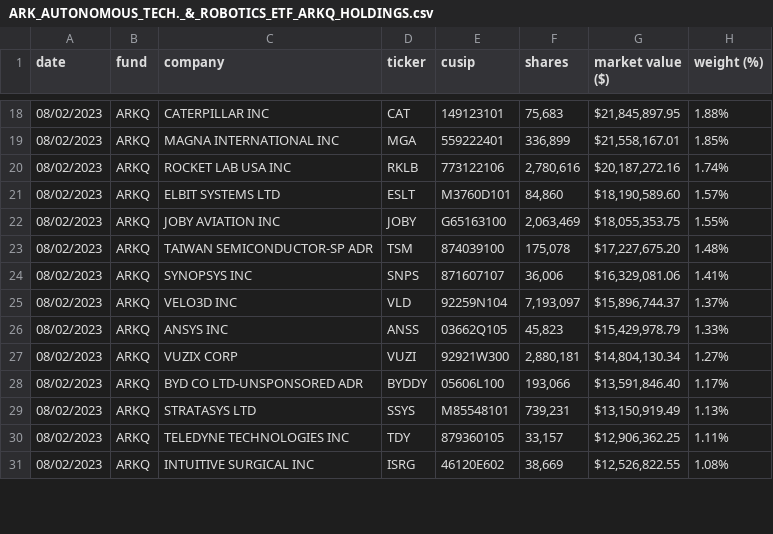
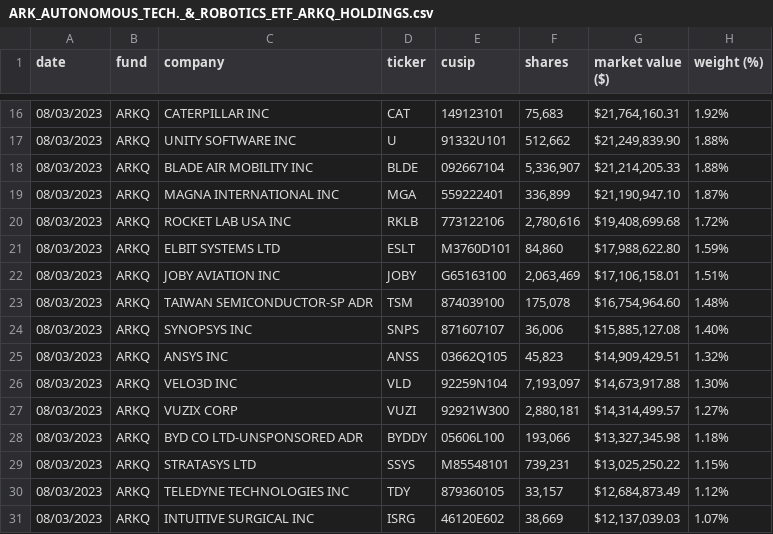
Before and after one commit to rjodriscoll/arkkauto, a CSV file: arka/holdings/ARK_AUTONOMOUS_TECH._&_ROBOTICS_ETF_ARKQ_HOLDINGS.csv, drawn as a sheet; only a part is shown, gaps mark what is left out; the diff covers the shown part only.

```diff
--- a/arka/holdings/ARK_AUTONOMOUS_TECH._&_ROBOTICS_ETF_ARKQ_HOLDINGS.csv
+++ b/arka/holdings/ARK_AUTONOMOUS_TECH._&_ROBOTICS_ETF_ARKQ_HOLDINGS.csv
@@ -18,14 +16,16 @@ date,fund,company,ticker,cusip,shares,market  value  ($),weight  (%)
-08/02/2023,ARKQ,CATERPILLAR  INC,CAT,149123101,"75,683","$21,845,897.95",1.88%
-08/02/2023,ARKQ,MAGNA  INTERNATIONAL  INC,MGA,559222401,"336,899","$21,558,167.01",1.85%
-08/02/2023,ARKQ,ROCKET  LAB  USA  INC,RKLB,773122106,"2,780,616","$20,187,272.16",1.74%
-08/02/2023,ARKQ,ELBIT  SYSTEMS  LTD,ESLT,M3760D101,"84,860","$18,190,589.60",1.57%
-08/02/2023,ARKQ,JOBY  AVIATION  INC,JOBY,G65163100,"2,063,469","$18,055,353.75",1.55%
-08/02/2023,ARKQ,TAIWAN  SEMICONDUCTOR-SP  ADR,TSM,874039100,"175,078","$17,227,675.20",1.48%
-08/02/2023,ARKQ,SYNOPSYS  INC,SNPS,871607107,"36,006","$16,329,081.06",1.41%
-08/02/2023,ARKQ,VELO3D  INC,VLD,92259N104,"7,193,097","$15,896,744.37",1.37%
-08/02/2023,ARKQ,ANSYS  INC,ANSS,03662Q105,"45,823","$15,429,978.79",1.33%
-08/02/2023,ARKQ,VUZIX  CORP,VUZI,92921W300,"2,880,181","$14,804,130.34",1.27%
-08/02/2023,ARKQ,BYD  CO  LTD-UNSPONSORED  ADR,BYDDY,05606L100,"193,066","$13,591,846.40",1.17%
-08/02/2023,ARKQ,STRATASYS  LTD,SSYS,M85548101,"739,231","$13,150,919.49",1.13%
-08/02/2023,ARKQ,TELEDYNE  TECHNOLOGIES  INC,TDY,879360105,"33,157","$12,906,362.25",1.11%
-08/02/2023,ARKQ,INTUITIVE  SURGICAL  INC,ISRG,46120E602,"38,669","$12,526,822.55",1.08%
+08/03/2023,ARKQ,"CATERPILLAR INC",CAT,149123101,"75,683","$21,764,160.31",1.92%
+08/03/2023,ARKQ,"UNITY SOFTWARE INC",U,91332U101,"512,662","$21,249,839.90",1.88%
+08/03/2023,ARKQ,"BLADE AIR MOBILITY INC",BLDE,092667104,"5,336,907","$21,214,205.33",1.88%
+08/03/2023,ARKQ,"MAGNA INTERNATIONAL INC",MGA,559222401,"336,899","$21,190,947.10",1.87%
+08/03/2023,ARKQ,"ROCKET LAB USA INC",RKLB,773122106,"2,780,616","$19,408,699.68",1.72%
+08/03/2023,ARKQ,"ELBIT SYSTEMS LTD",ESLT,M3760D101,"84,860","$17,988,622.80",1.59%
+08/03/2023,ARKQ,"JOBY AVIATION INC",JOBY,G65163100,"2,063,469","$17,106,158.01",1.51%
+08/03/2023,ARKQ,"TAIWAN SEMICONDUCTOR-SP ADR",TSM,874039100,"175,078","$16,754,964.60",1.48%
+08/03/2023,ARKQ,"SYNOPSYS INC",SNPS,871607107,"36,006","$15,885,127.08",1.40%
+08/03/2023,ARKQ,"ANSYS INC",ANSS,03662Q105,"45,823","$14,909,429.51",1.32%
+08/03/2023,ARKQ,"VELO3D INC",VLD,92259N104,"7,193,097","$14,673,917.88",1.30%
+08/03/2023,ARKQ,"VUZIX CORP",VUZI,92921W300,"2,880,181","$14,314,499.57",1.27%
+08/03/2023,ARKQ,"BYD CO LTD-UNSPONSORED ADR",BYDDY,05606L100,"193,066","$13,327,345.98",1.18%
+08/03/2023,ARKQ,"STRATASYS LTD",SSYS,M85548101,"739,231","$13,025,250.22",1.15%
+08/03/2023,ARKQ,"TELEDYNE TECHNOLOGIES INC",TDY,879360105,"33,157","$12,684,873.49",1.12%
+08/03/2023,ARKQ,"INTUITIVE SURGICAL INC",ISRG,46120E602,"38,669","$12,137,039.03",1.07%
```
Also changed, not shown: 1 added row, 3 removed rows and 58 edited cells elsewhere in this file, arka/holdings/ARK_FINTECH_INNOVATION_ETF_ARKF_HOLDINGS.csv, arka/holdings/ARK_INNOVATION_ETF_ARKK_HOLDINGS.csv, 9 other files.
